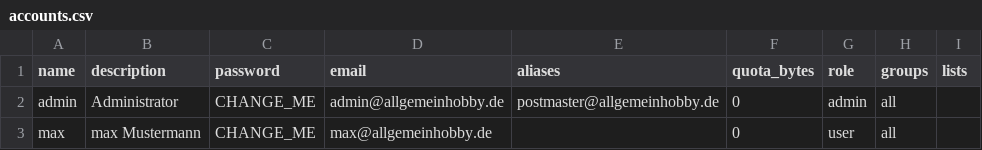
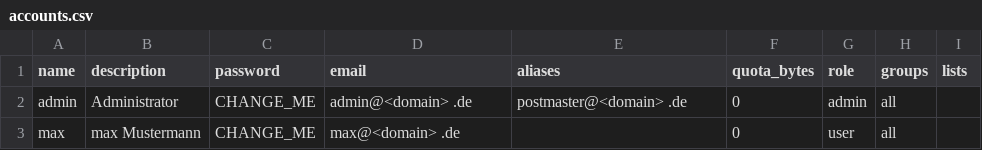
Before and after one commit to janweimar/homelab-ansible-awx, a CSV file: projekt/playbook/system/tasks/stalwart/daten/accounts.csv, drawn as a sheet.

Commit message:
Update configurations to use placeholder domain format
- Modified os_repo.yml to replace specific URLs and keys with placeholder format.
- Updated os_urls.yml to change all domain references to use placeholder format.
- Adjusted nginx_app_vhost.yml to reflect changes in domain configuration.
- Revised README_HELM_CHARTS.md to use placeholder domain in Helm repo URLs.
- Altered accounts.csv and domains.csv to replace specific domain with placeholder.
- Updated PB_INST_STALWART_DOKU.md to reflect changes in domain references for SMTP and DNS entries.
- Changed stalwart_doku.md.j2 to use placeholder domain in DNS entries.
- Updated README_WAZUH_MANAGER.md to reflect changes in Wazuh dashboard URL format.

```diff
--- a/projekt/playbook/system/tasks/stalwart/daten/accounts.csv
+++ b/projekt/playbook/system/tasks/stalwart/daten/accounts.csv
@@ -1,3 +1,3 @@
 name,description,password,email,aliases,quota_bytes,role,groups,lists
-admin,Administrator,CHANGE_ME,admin@allgemeinhobby.de,postmaster@allgemeinhobby.de,0,admin,all,
-max,max Mustermann,CHANGE_ME,max@allgemeinhobby.de,,0,user,all,
+admin,Administrator,CHANGE_ME,admin@<domain> .de,postmaster@<domain> .de,0,admin,all,
+max,max Mustermann,CHANGE_ME,max@<domain> .de,,0,user,all,
```
Also changed, not shown: 12 other files.
